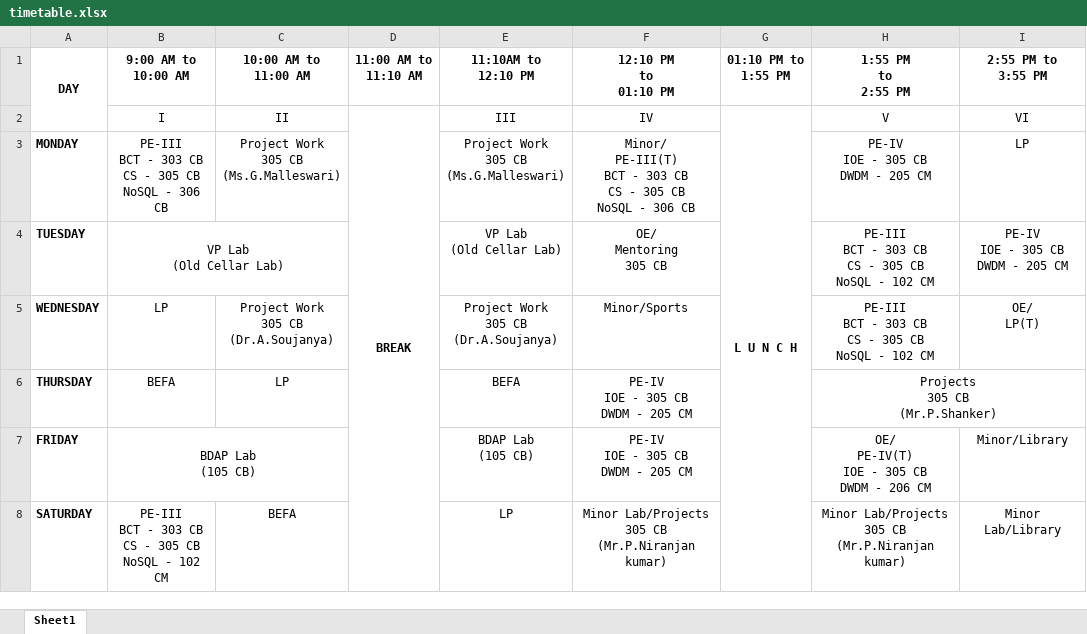
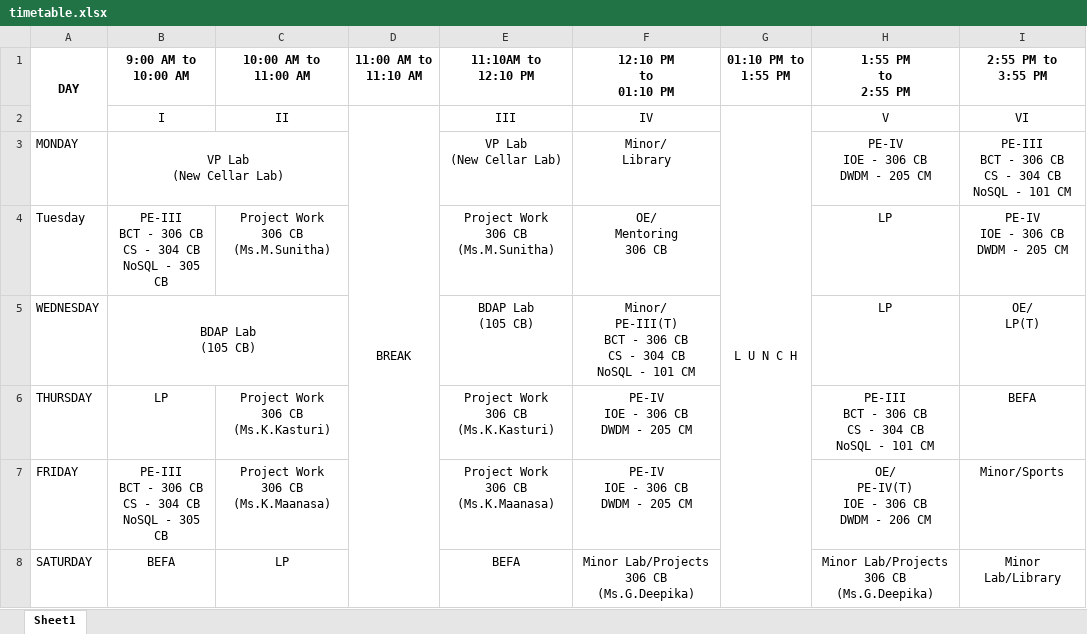
Before and after one commit to pvk2004/TimeTableBot, an Excel workbook: timetable.xlsx, sheet Sheet1, drawn as a sheet; values as stored, in another font and other column widths than the file's, no borders; removed rows and columns are numbered as before the commit, all else as after; ↵ is a line break in a cell; the diff names each change by its address in the sheet, - before the commit and + after, or states it on an @@ line.

```diff
--- a/timetable.xlsx (sheet Sheet1)
+++ b/timetable.xlsx (sheet Sheet1)
-D2 bold: on
+D2 bold: off
-G2 bold: on
+G2 bold: off
-A3 bold: on
+A3 bold: off
-B3 (9:00 AM to 10:00 AM): PE-III ↵ BCT - 303 CB ↵ CS - 305 CB ↵ NoSQL - 306 CB
+B3 (9:00 AM to 10:00 AM): VP Lab ↵ (New Cellar Lab)
+B3:C3 merged
-C3 (10:00 AM to 11:00 AM): Project Work ↵ 305 CB ↵ (Ms.G.Malleswari)
+C3 (10:00 AM to 11:00 AM): (empty)
-E3 (11:10AM to 12:10 PM): Project Work ↵ 305 CB ↵ (Ms.G.Malleswari)
+E3 (11:10AM to 12:10 PM): VP Lab ↵ (New Cellar Lab)
-F3 (12:10 PM to 01:10 PM): Minor/ ↵ PE-III(T) ↵ BCT - 303 CB ↵ CS - 305 CB ↵ NoSQL - 306 CB
+F3 (12:10 PM to 01:10 PM): Minor/ ↵ Library
-H3 (1:55 PM to 2:55 PM): PE-IV ↵ IOE - 305 CB ↵ DWDM - 205 CM
+H3 (1:55 PM to 2:55 PM): PE-IV ↵ IOE - 306 CB ↵ DWDM - 205 CM
-I3 (2:55 PM to 3:55 PM): LP
+I3 (2:55 PM to 3:55 PM): PE-III ↵ BCT - 306 CB ↵ CS - 304 CB ↵ NoSQL - 101 CM
-row 4: TUESDAY | VP Lab ↵ (Old Cellar Lab) |  |  | VP Lab ↵ (Old Cellar Lab) | OE/ ↵ Mentoring ↵ 305 CB |  | PE-III ↵ BCT - 303 CB ↵ CS - 305 CB ↵ NoSQL - 102 CM | PE-IV ↵ IOE - 305 CB ↵ DWDM - 205 CM
+row 4: Tuesday | PE-III ↵ BCT - 306 CB ↵ CS - 304 CB ↵ NoSQL - 305 CB | Project Work ↵ 306 CB ↵ (Ms.M.Sunitha) |  | Project Work ↵ 306 CB ↵ (Ms.M.Sunitha) | OE/ ↵ Mentoring ↵ 306 CB |  | LP | PE-IV ↵ IOE - 306 CB ↵ DWDM - 205 CM
-A5:A8 bold: on
+A5:A8 bold: off
-B5 (9:00 AM to 10:00 AM): LP
+B5 (9:00 AM to 10:00 AM): BDAP Lab ↵ (105 CB)
+B5:C5 merged
-C5 (10:00 AM to 11:00 AM): Project Work ↵ 305 CB ↵ (Dr.A.Soujanya)
+C5 (10:00 AM to 11:00 AM): (empty)
-E5 (11:10AM to 12:10 PM): Project Work ↵ 305 CB ↵ (Dr.A.Soujanya)
+E5 (11:10AM to 12:10 PM): BDAP Lab ↵ (105 CB)
-F5 (12:10 PM to 01:10 PM): Minor/Sports
+F5 (12:10 PM to 01:10 PM): Minor/ ↵ PE-III(T) ↵ BCT - 306 CB ↵ CS - 304 CB ↵ NoSQL - 101 CM
-H5 (1:55 PM to 2:55 PM): PE-III ↵ BCT - 303 CB ↵ CS - 305 CB ↵ NoSQL - 102 CM
+H5 (1:55 PM to 2:55 PM): LP
-B6 (9:00 AM to 10:00 AM): BEFA
+B6 (9:00 AM to 10:00 AM): LP
-C6 (10:00 AM to 11:00 AM): LP
+C6 (10:00 AM to 11:00 AM): Project Work ↵ 306 CB ↵ (Ms.K.Kasturi)
-E6 (11:10AM to 12:10 PM): BEFA
+E6 (11:10AM to 12:10 PM): Project Work ↵ 306 CB ↵ (Ms.K.Kasturi)
-F6:F7 (12:10 PM to 01:10 PM): PE-IV ↵ IOE - 305 CB ↵ DWDM - 205 CM
+F6:F7 (12:10 PM to 01:10 PM): PE-IV ↵ IOE - 306 CB ↵ DWDM - 205 CM
-H6 (1:55 PM to 2:55 PM): Projects ↵ 305 CB ↵ (Mr.P.Shanker)
+H6 (1:55 PM to 2:55 PM): PE-III ↵ BCT - 306 CB ↵ CS - 304 CB ↵ NoSQL - 101 CM
-H6:I6 merged
-I6 (2:55 PM to 3:55 PM): (empty)
+I6 (2:55 PM to 3:55 PM): BEFA
-B7 (9:00 AM to 10:00 AM): BDAP Lab ↵ (105 CB)
+B7 (9:00 AM to 10:00 AM): PE-III ↵ BCT - 306 CB ↵ CS - 304 CB ↵ NoSQL - 305 CB
-B7:C7 merged
-C7 (10:00 AM to 11:00 AM): (empty)
+C7 (10:00 AM to 11:00 AM): Project Work ↵ 306 CB ↵ (Ms.K.Maanasa)
-E7 (11:10AM to 12:10 PM): BDAP Lab ↵ (105 CB)
+E7 (11:10AM to 12:10 PM): Project Work ↵ 306 CB ↵ (Ms.K.Maanasa)
-H7 (1:55 PM to 2:55 PM): OE/ ↵ PE-IV(T) ↵ IOE - 305 CB ↵ DWDM - 206 CM
+H7 (1:55 PM to 2:55 PM): OE/ ↵ PE-IV(T) ↵ IOE - 306 CB ↵ DWDM - 206 CM
-I7 (2:55 PM to 3:55 PM): Minor/Library
+I7 (2:55 PM to 3:55 PM): Minor/Sports
-B8 (9:00 AM to 10:00 AM): PE-III ↵ BCT - 303 CB ↵ CS - 305 CB ↵ NoSQL - 102 CM
+B8 (9:00 AM to 10:00 AM): BEFA
-C8 (10:00 AM to 11:00 AM): BEFA
+C8 (10:00 AM to 11:00 AM): LP
-E8 (11:10AM to 12:10 PM): LP
+E8 (11:10AM to 12:10 PM): BEFA
-F8 (12:10 PM to 01:10 PM): Minor Lab/Projects ↵ 305 CB ↵ (Mr.P.Niranjan kumar)
+F8 (12:10 PM to 01:10 PM): Minor Lab/Projects ↵ 306 CB ↵ (Ms.G.Deepika)
-H8 (1:55 PM to 2:55 PM): Minor Lab/Projects ↵ 305 CB ↵ (Mr.P.Niranjan kumar)
+H8 (1:55 PM to 2:55 PM): Minor Lab/Projects ↵ 306 CB ↵ (Ms.G.Deepika)
```
Also changed, not shown: 1 other file.
